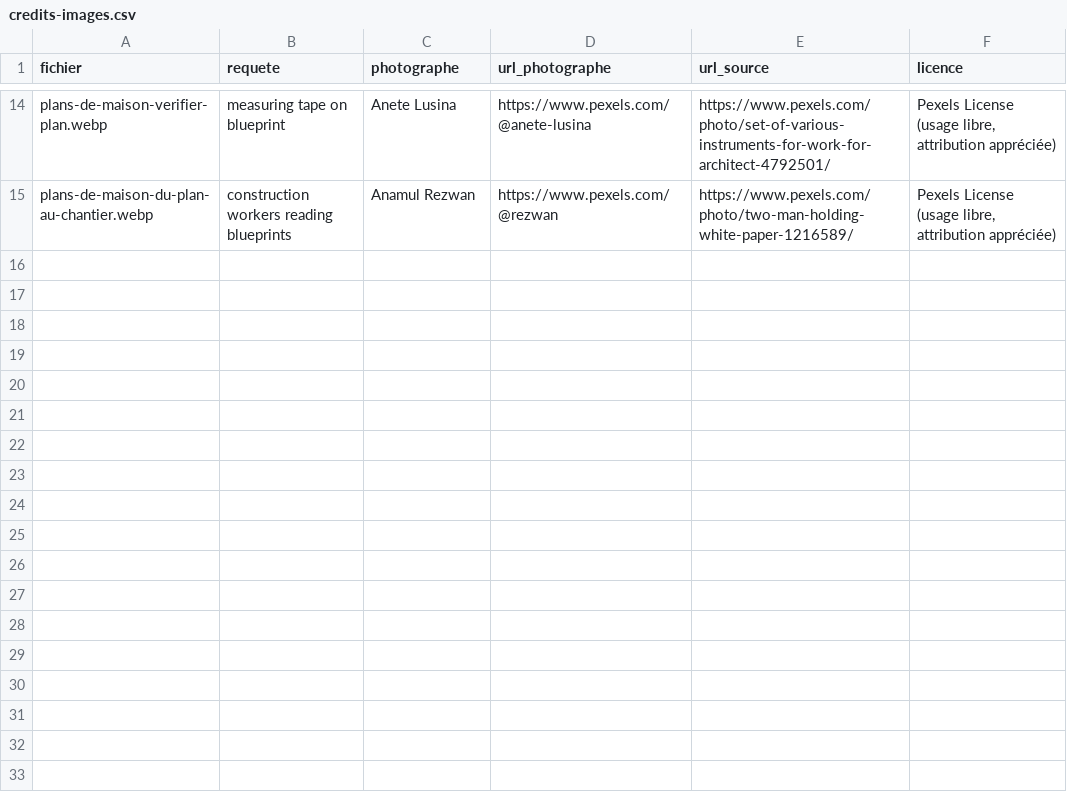
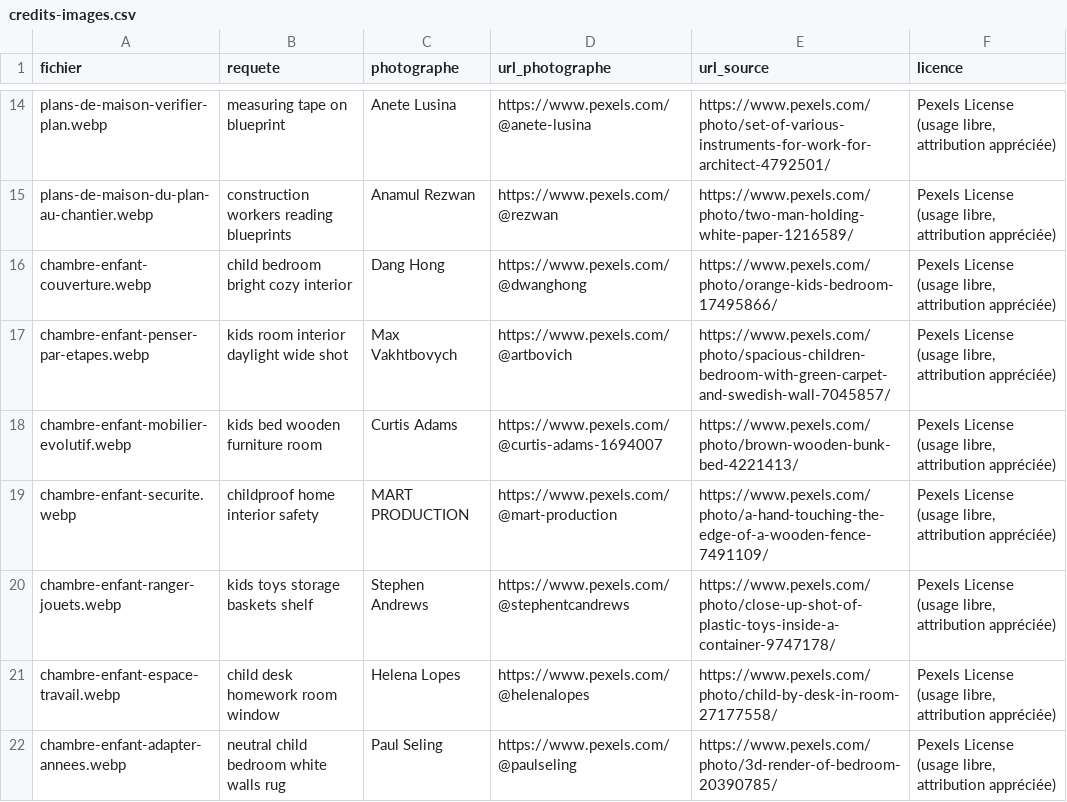
Before and after one commit to Rabary17/besthomeproject.com, a CSV file: credits-images.csv, drawn as a sheet; only a part is shown, gaps mark what is left out.

```diff
--- a/credits-images.csv
+++ b/credits-images.csv
@@ -15 +15,8 @@ plans-de-maison-verifier-plan.webp,measuring tape on blueprint,Anete Lusina,http
 plans-de-maison-du-plan-au-chantier.webp,construction workers reading blueprints,Anamul Rezwan,https://www.pexels.com/@rezwan,https://www.pexels.com/photo/two-man-holding-white-paper-1216589/,"Pexels License (usage libre, attribution appréciée)"
+chambre-enfant-couverture.webp,child bedroom bright cozy interior,Dang Hong,https://www.pexels.com/@dwanghong,https://www.pexels.com/photo/orange-kids-bedroom-17495866/,"Pexels License (usage libre, attribution appréciée)"
+chambre-enfant-penser-par-etapes.webp,kids room interior daylight wide shot,Max Vakhtbovych,https://www.pexels.com/@artbovich,https://www.pexels.com/photo/spacious-children-bedroom-with-green-carpet-and-swedish-wall-7045857/,"Pexels License (usage libre, attribution appréciée)"
+chambre-enfant-mobilier-evolutif.webp,kids bed wooden furniture room,Curtis Adams,https://www.pexels.com/@curtis-adams-1694007,https://www.pexels.com/photo/brown-wooden-bunk-bed-4221413/,"Pexels License (usage libre, attribution appréciée)"
+chambre-enfant-securite.webp,childproof home interior safety,MART  PRODUCTION,https://www.pexels.com/@mart-production,https://www.pexels.com/photo/a-hand-touching-the-edge-of-a-wooden-fence-7491109/,"Pexels License (usage libre, attribution appréciée)"
+chambre-enfant-ranger-jouets.webp,kids toys storage baskets shelf,Stephen Andrews,https://www.pexels.com/@stephentcandrews,https://www.pexels.com/photo/close-up-shot-of-plastic-toys-inside-a-container-9747178/,"Pexels License (usage libre, attribution appréciée)"
+chambre-enfant-espace-travail.webp,child desk homework room window,Helena Lopes,https://www.pexels.com/@helenalopes,https://www.pexels.com/photo/child-by-desk-in-room-27177558/,"Pexels License (usage libre, attribution appréciée)"
+chambre-enfant-adapter-annees.webp,neutral child bedroom white walls rug,Paul Seling,https://www.pexels.com/@paulseling,https://www.pexels.com/photo/3d-render-of-bedroom-20390785/,"Pexels License (usage libre, attribution appréciée)"
```
Also changed, not shown: 8 other files.
